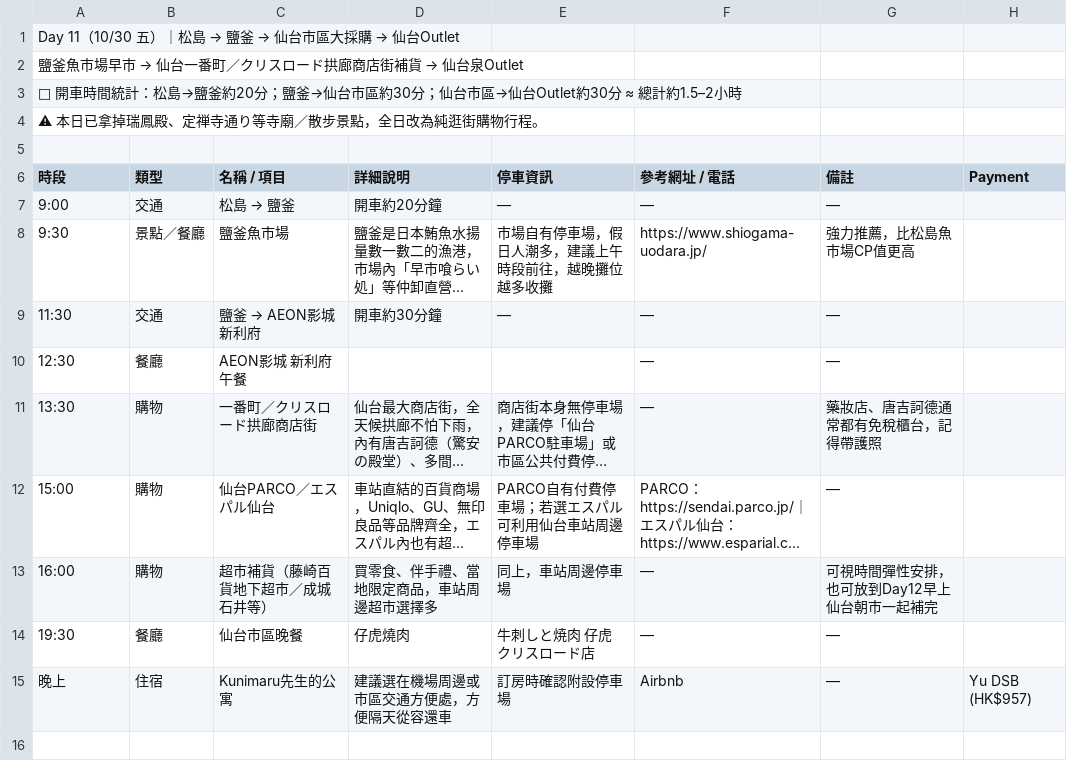
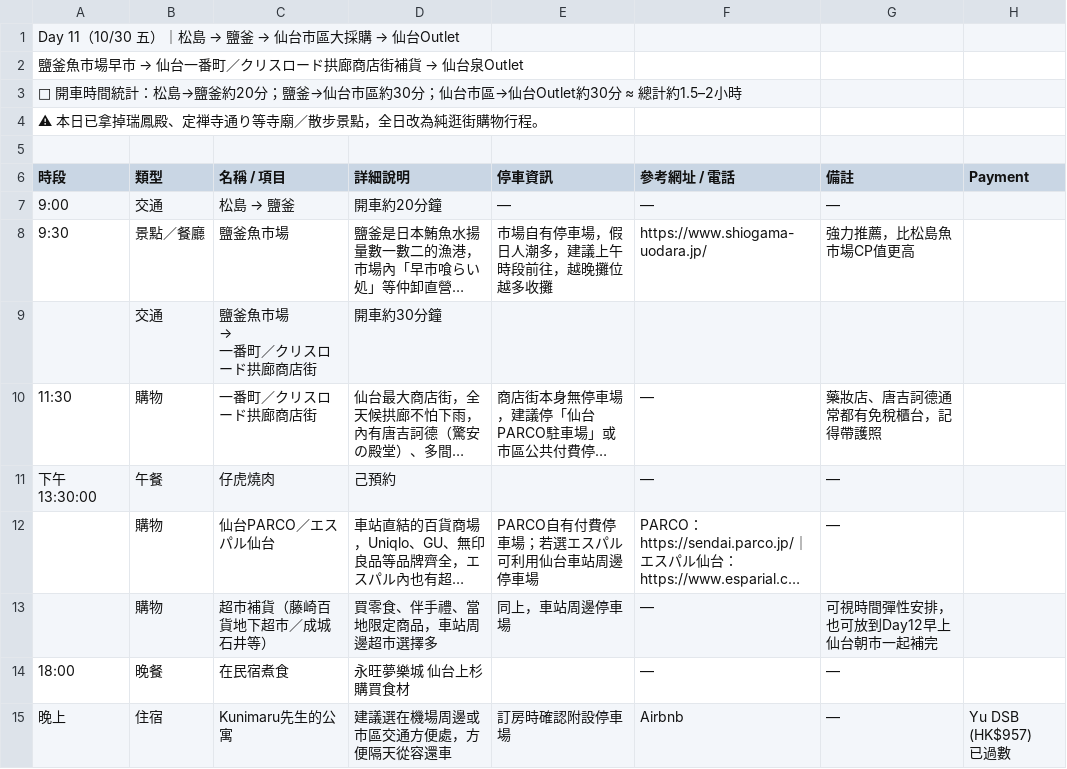
Before and after one commit to kcy3309/tohoku-trip-2026, a CSV file: _data/day11.csv, drawn as a sheet; long unchanged cells end in …; removed rows and columns are numbered as before the commit, all else as after; ↵ is a line break in a cell; the diff names each change by its address in the sheet, - before the commit and + after, or states it on an @@ line.

```diff
--- a/_data/day11.csv
+++ b/_data/day11.csv
-row 9: 11:30 | 交通 | 鹽釜 → AEON影城 新利府 | 開車約30分鐘 | — | — | —
-row 10: 12:30 | 餐廳 | AEON影城 新利府 ↵ 午餐 |  |  | — | —
+row 9:  | 交通 | 鹽釜魚市場 ↵ → ↵ 一番町／クリスロード拱廊商店街 | 開車約30分鐘
-A10 (時段): 13:30
+A10 (時段): 11:30
+row 11: 下午 13:30:00 | 午餐 | 仔虎燒肉 | 己預約 |  | — | —
-A12 (時段): 15:00
+A12 (時段): (empty)
-A13 (時段): 16:00
+A13 (時段): (empty)
-row 14: 19:30 | 餐廳 | 仙台市區晚餐 | 仔虎燒肉 | 牛刺しと焼肉 仔虎 クリスロード店 | — | —
+row 14: 18:00 | 晚餐 | 在民宿煮食 | 永旺夢樂城 仙台上杉 購買食材 |  | — | —
-H15 (Payment): Yu DSB (HK$957)
+H15 (Payment): Yu DSB (HK$957) ↵ 已過數
```
Also changed, not shown: _data/cost.csv, _data/day4.csv, 9 other files.
